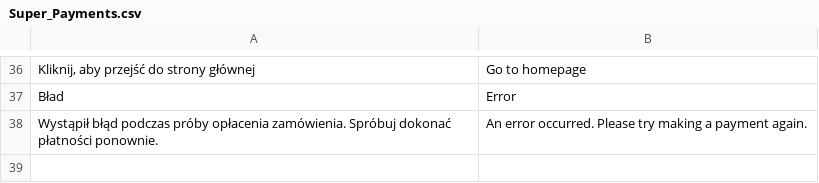
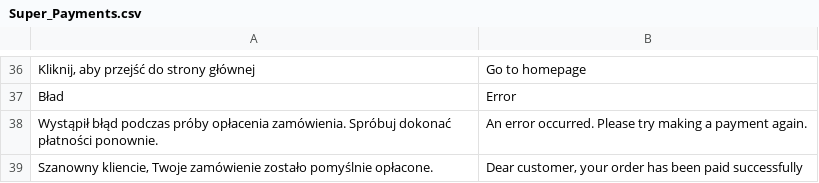
Before and after one commit to br33f/Super_Payu, a CSV file: app/locale/en_GB/Super_Payments.csv, drawn as a sheet; only a part is shown, gaps mark what is left out.

Commit message:
Super_Payments - dodano tłumaczenie z ekranu payment/continue

```diff
--- a/app/locale/en_GB/Super_Payments.csv
+++ b/app/locale/en_GB/Super_Payments.csv
@@ -38 +38,2 @@
 "Wystąpił błąd podczas próby opłacenia zamówienia. Spróbuj dokonać płatności ponownie.","An error occurred. Please try making a payment again."
+"Szanowny kliencie, Twoje zamówienie zostało pomyślnie opłacone.", "Dear customer, your order has been paid successfully"
```
